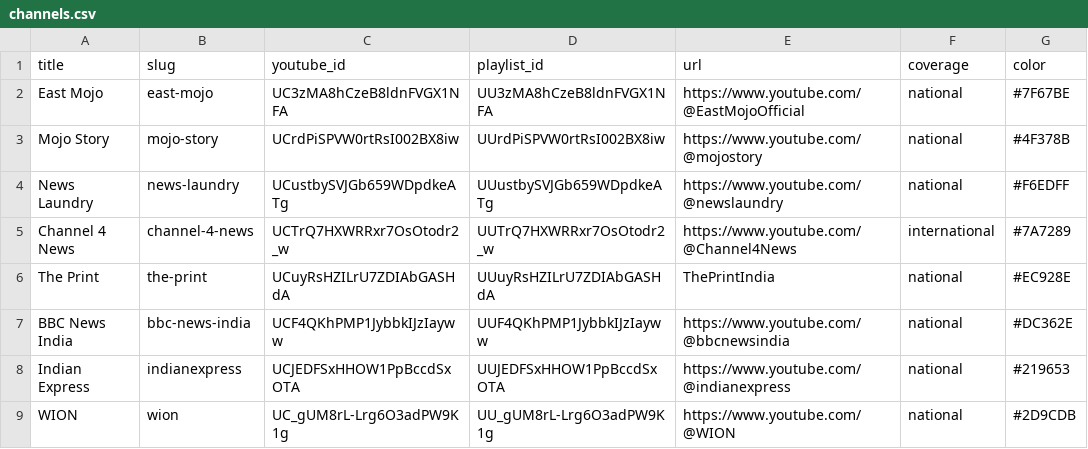
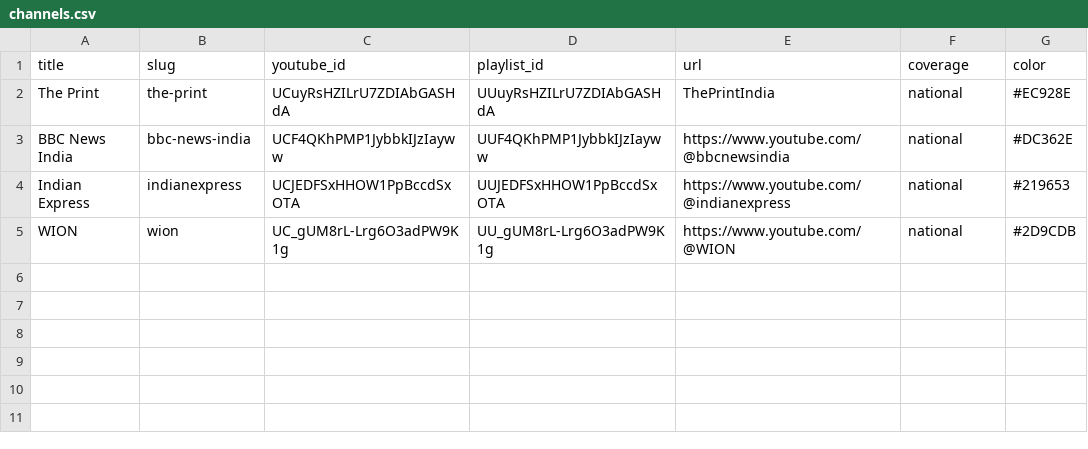
Before and after one commit to ptamzz/media-bias, a CSV file: channels.csv, drawn as a sheet; the diff names each change by its address in the sheet, - before the commit and + after, or states it on an @@ line.

```diff
--- a/channels.csv
+++ b/channels.csv
-row 2: East Mojo | east-mojo | UC3zMA8hCzeB8ldnFVGX1NFA | UU3zMA8hCzeB8ldnFVGX1NFA | https://www.youtube.com/@EastMojoOfficial | national | #7F67BE
-row 3: Mojo Story | mojo-story | UCrdPiSPVW0rtRsI002BX8iw | UUrdPiSPVW0rtRsI002BX8iw | https://www.youtube.com/@mojostory | national | #4F378B
-row 4: News Laundry | news-laundry | UCustbySVJGb659WDpdkeATg | UUustbySVJGb659WDpdkeATg | https://www.youtube.com/@newslaundry | national | #F6EDFF
-row 5: Channel 4 News | channel-4-news | UCTrQ7HXWRRxr7OsOtodr2_w | UUTrQ7HXWRRxr7OsOtodr2_w | https://www.youtube.com/@Channel4News | international | #7A7289
```
Also changed, not shown: 6 other files.
